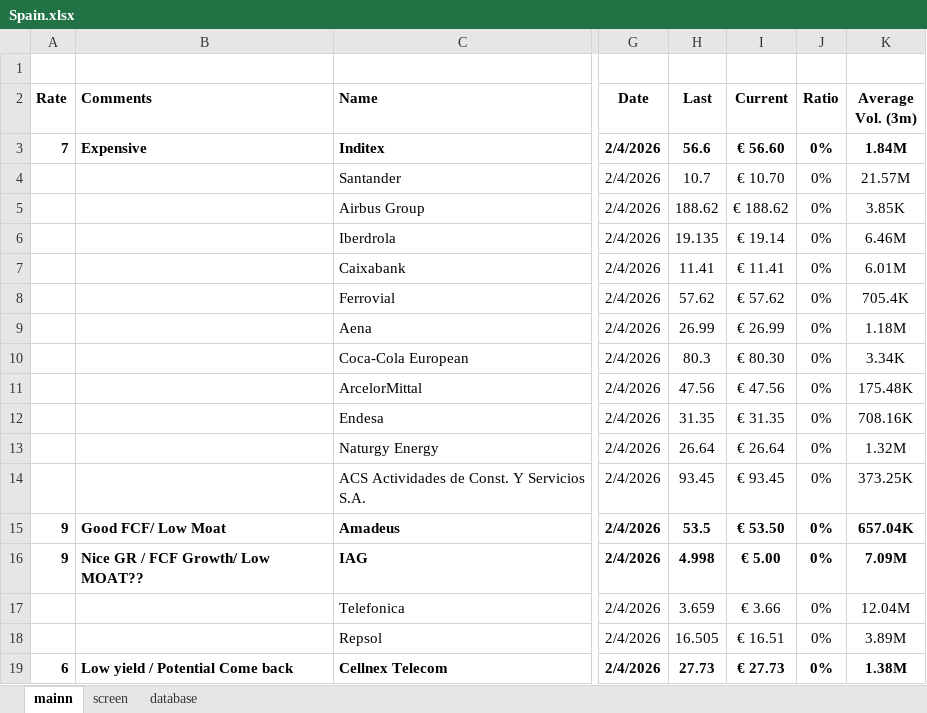
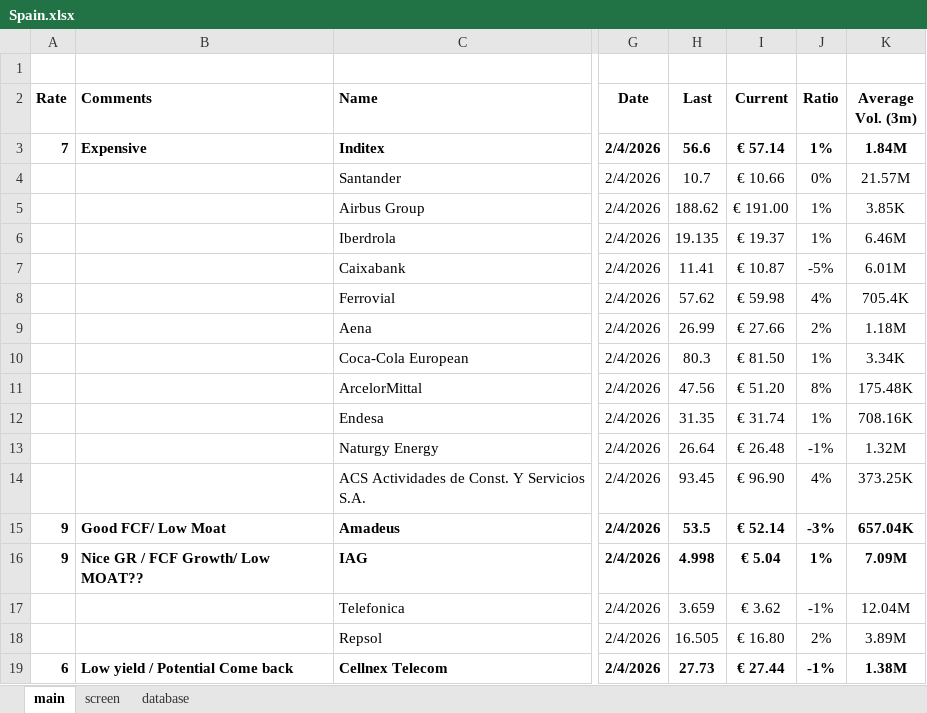
Before and after one commit to SBClemente/Finance, an Excel workbook: Screens/Spain.xlsx, sheet main, drawn as a sheet; only a part is shown, gaps mark what is left out; values as stored, in another font and other column widths than the file's, no borders; the diff covers the shown part only; the diff names each change by its address in the sheet, - before the commit and + after, or states it on an @@ line.

```diff
--- a/Screens/Spain.xlsx (sheet main)
+++ b/Screens/Spain.xlsx (sheet main)
-sheet tab: mainn
+sheet tab: main
-I3 (Current): € 56.60
+I3 (Current): € 57.14
-J3 (Ratio): 0%
+J3 (Ratio): 1%
-I4 (Current): € 10.70
+I4 (Current): € 10.66
-I5 (Current): € 188.62
+I5 (Current): € 191.00
-J5:J6 (Ratio): 0%
+J5:J6 (Ratio): 1%
-I6 (Current): € 19.14
+I6 (Current): € 19.37
-I7 (Current): € 11.41
+I7 (Current): € 10.87
-J7 (Ratio): 0%
+J7 (Ratio): -5%
-I8 (Current): € 57.62
+I8 (Current): € 59.98
-J8 (Ratio): 0%
+J8 (Ratio): 4%
-I9 (Current): € 26.99
+I9 (Current): € 27.66
-J9 (Ratio): 0%
+J9 (Ratio): 2%
-I10 (Current): € 80.30
+I10 (Current): € 81.50
-J10 (Ratio): 0%
+J10 (Ratio): 1%
-I11 (Current): € 47.56
+I11 (Current): € 51.20
-J11 (Ratio): 0%
+J11 (Ratio): 8%
-I12 (Current): € 31.35
+I12 (Current): € 31.74
-J12 (Ratio): 0%
+J12 (Ratio): 1%
-I13 (Current): € 26.64
+I13 (Current): € 26.48
-J13 (Ratio): 0%
+J13 (Ratio): -1%
-I14 (Current): € 93.45
+I14 (Current): € 96.90
-J14 (Ratio): 0%
+J14 (Ratio): 4%
-I15 (Current): € 53.50
+I15 (Current): € 52.14
-J15 (Ratio): 0%
+J15 (Ratio): -3%
-I16 (Current): € 5.00
+I16 (Current): € 5.04
-J16 (Ratio): 0%
+J16 (Ratio): 1%
-I17 (Current): € 3.66
+I17 (Current): € 3.62
-J17 (Ratio): 0%
+J17 (Ratio): -1%
-I18 (Current): € 16.51
+I18 (Current): € 16.80
-J18 (Ratio): 0%
+J18 (Ratio): 2%
-I19 (Current): € 27.73
+I19 (Current): € 27.44
-J19 (Ratio): 0%
+J19 (Ratio): -1%
```
Also changed, not shown: 230 edited cells elsewhere in this sheet, sheet screen, Screens/Portugal.xlsx, Sectors/Defense.xlsx, 3 other files.
